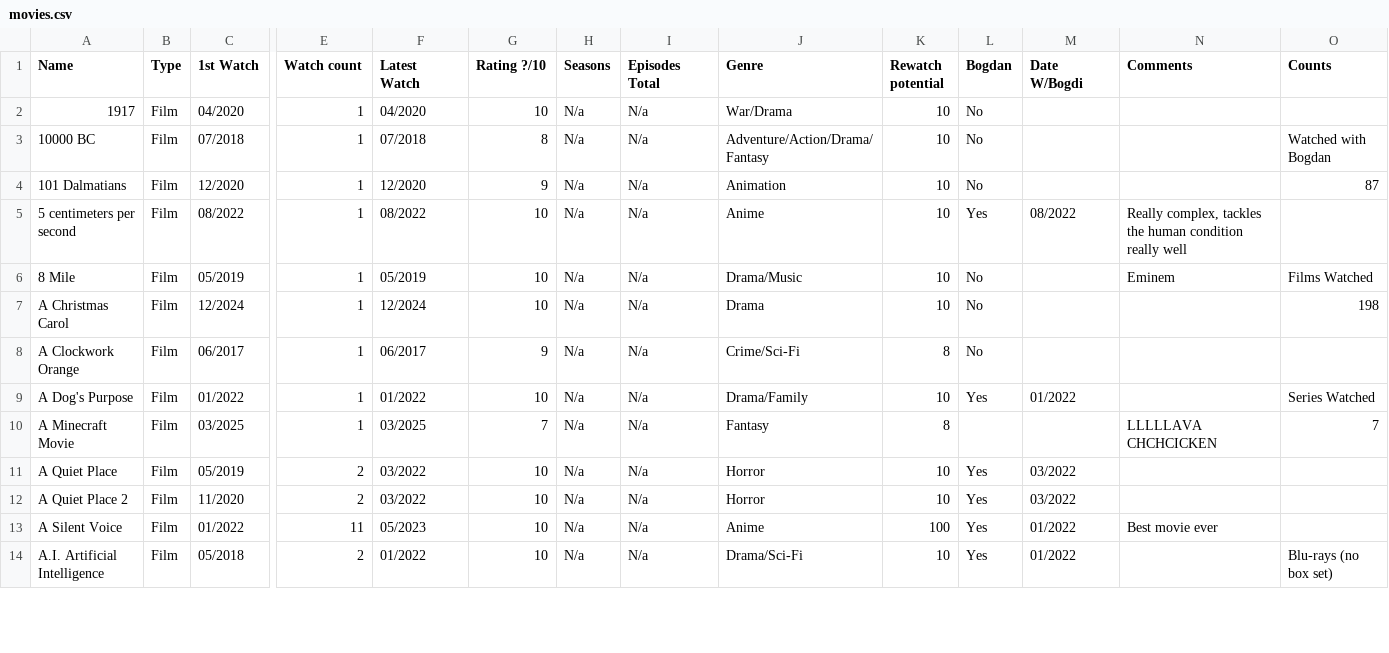
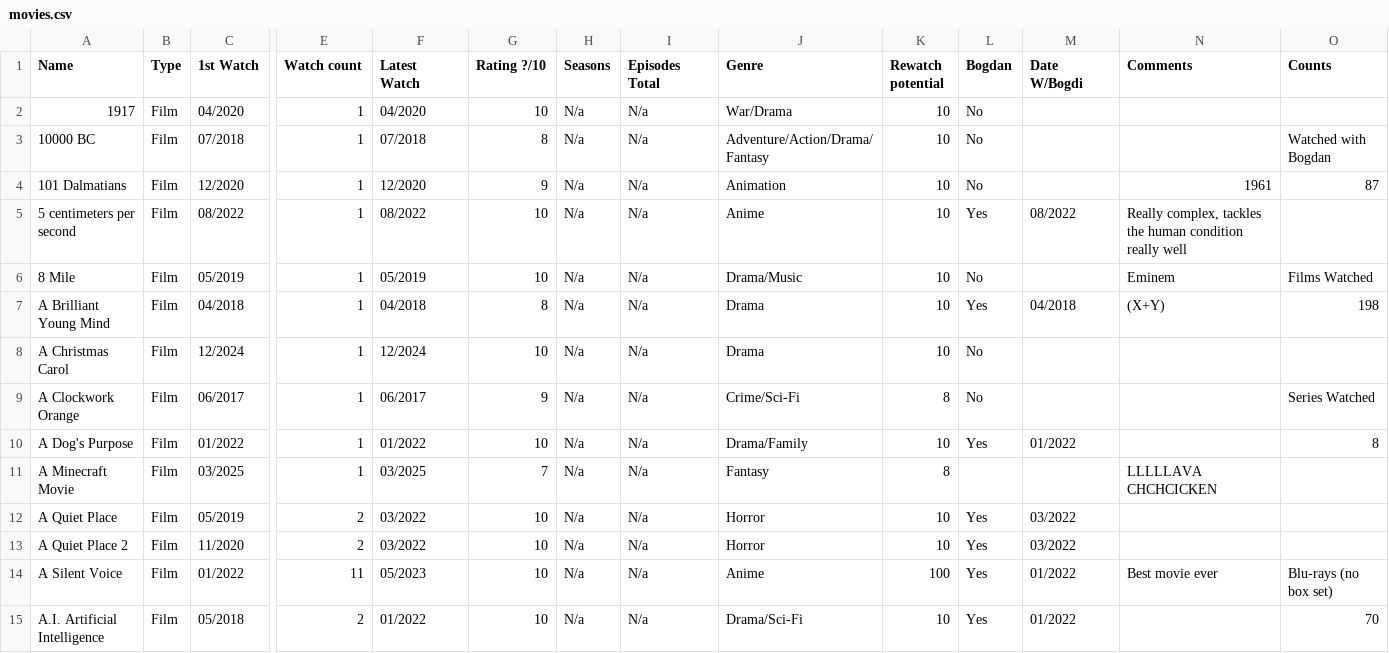
Before and after one commit to raulblideran/watched-films, a CSV file: movies.csv, drawn as a sheet; only a part is shown, gaps mark what is left out; addresses are those after the commit; rows hold the shown columns only; the diff covers the shown part only; the diff names each change by its address in the sheet, - before the commit and + after, or states it on an @@ line.

```diff
--- a/movies.csv
+++ b/movies.csv
-N4 (Comments): (empty)
+N4 (Comments): 1961
+row 7: A Brilliant Young Mind | Film | 04/2018 | 1 | 04/2018 | 8 | N/a | N/a | Drama | 10 | Yes | 04/2018 | (X+Y) | 198
-O8 (Counts): 198
+O8 (Counts): (empty)
-O9 (Counts): (empty)
+O9 (Counts): Series Watched
-O10 (Counts): Series Watched
+O10 (Counts): 8
-O11 (Counts): 7
+O11 (Counts): (empty)
-O14 (Counts): (empty)
+O14 (Counts): Blu-rays (no box set)
-O15 (Counts): Blu-rays (no box set)
+O15 (Counts): 70
```
Also changed, not shown: 3 added rows, 3 removed rows and 28 edited cells elsewhere in this file, 1 other file.
